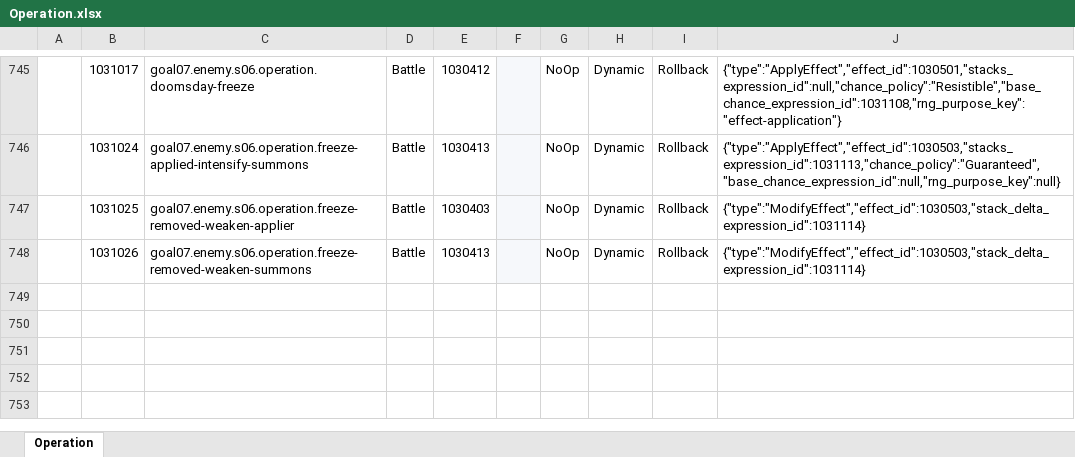
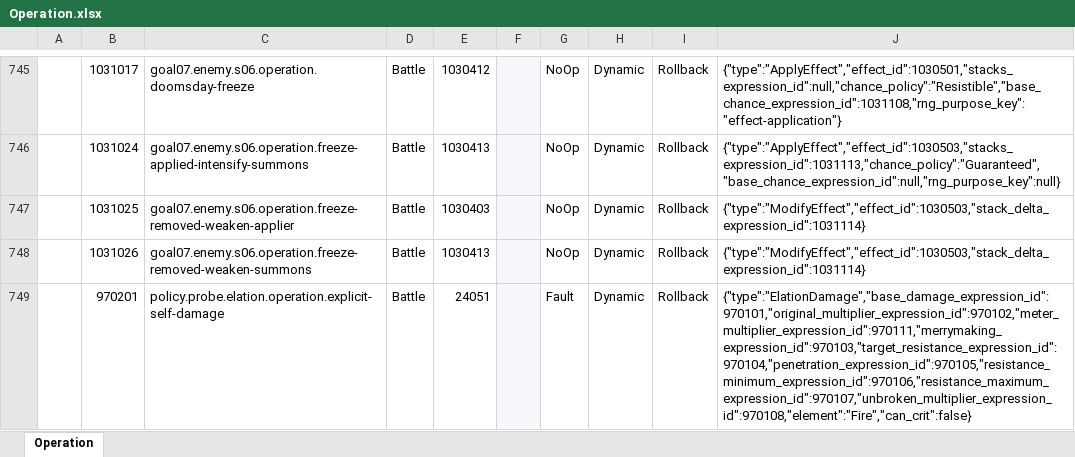
Before and after one commit to realm-labs/starclock, an Excel workbook: config/data/Operation.xlsx, sheet Operation, drawn as a sheet; only a part is shown, gaps mark what is left out; values as stored, in another font and other column widths than the file's, no borders; the diff names each change by its address in the sheet, - before the commit and + after, or states it on an @@ line.

```diff
--- a/config/data/Operation.xlsx (sheet Operation)
+++ b/config/data/Operation.xlsx (sheet Operation)
+row 749:  | 970201 | policy.probe.elation.operation.explicit-self-damage | Battle | 24051 |  | Fault | Dynamic | Rollback | {"type":"ElationDamage","base_damage_expression_id":970101,"original_multiplier_expression_id":970102,"meter_multiplier_expression_id":970111,"merrymaking_expression_id":970103,"target_resistance_expression_id":970104,"penetration_expression_id":970105,"resistance_minimum_expression_id":970106,"resistance_maximum_expression_id":970107,"unbroken_multiplier_expression_id":970108,"element":"Fire","can_crit":false}
```
Also changed, not shown: config/data/ModifierDefinition.xlsx, config/data/SnapshotCapture.xlsx, 54 other files.
